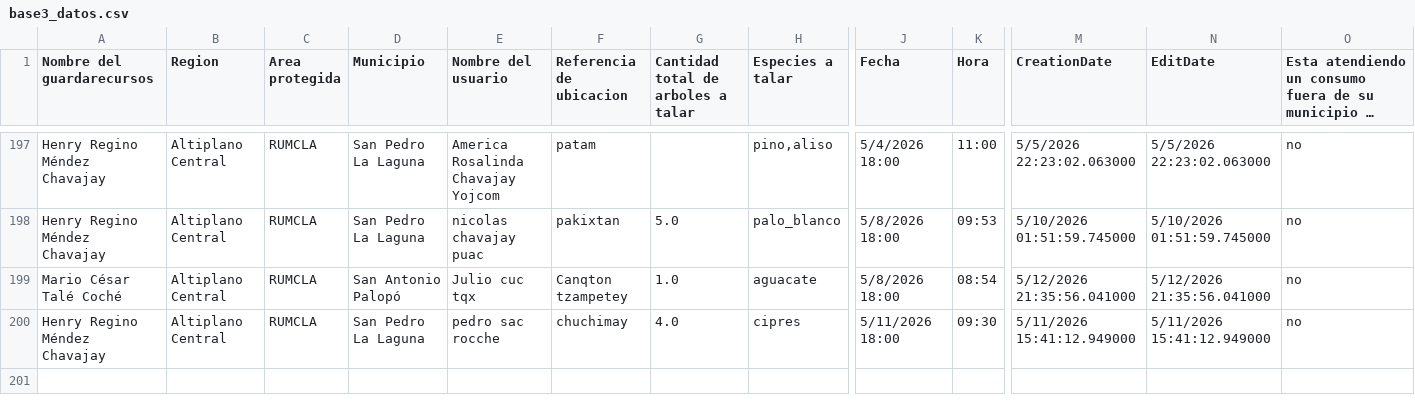
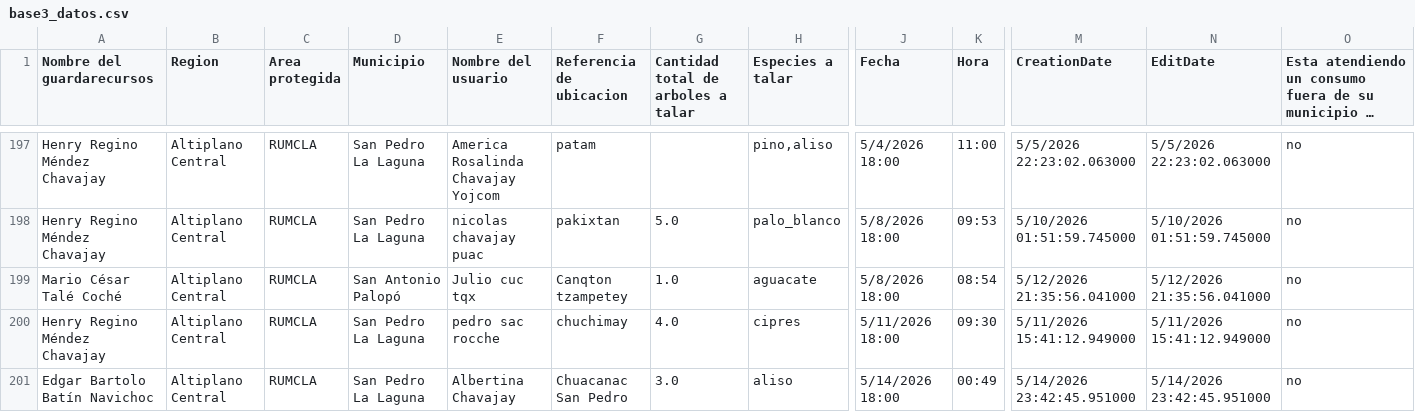
Before and after one commit to geograficaaala/guardarecursos_conap, a CSV file: docs/datos/base3_datos.csv, drawn as a sheet; only a part is shown, gaps mark what is left out; long unchanged cells end in …; rows hold the shown columns only; the diff names each change by its address in the sheet, - before the commit and + after, or states it on an @@ line.

```diff
--- a/docs/datos/base3_datos.csv
+++ b/docs/datos/base3_datos.csv
+row 201: Edgar Bartolo Batín Navichoc | Altiplano Central | RUMCLA | San Pedro La Laguna | Albertina Chavajay | Chuacanac San Pedro | 3.0 | aliso | 5/14/2026 18:00 | 00:49 | 5/14/2026 23:42:45.951000 | 5/14/2026 23:42:45.951000 | no
```
